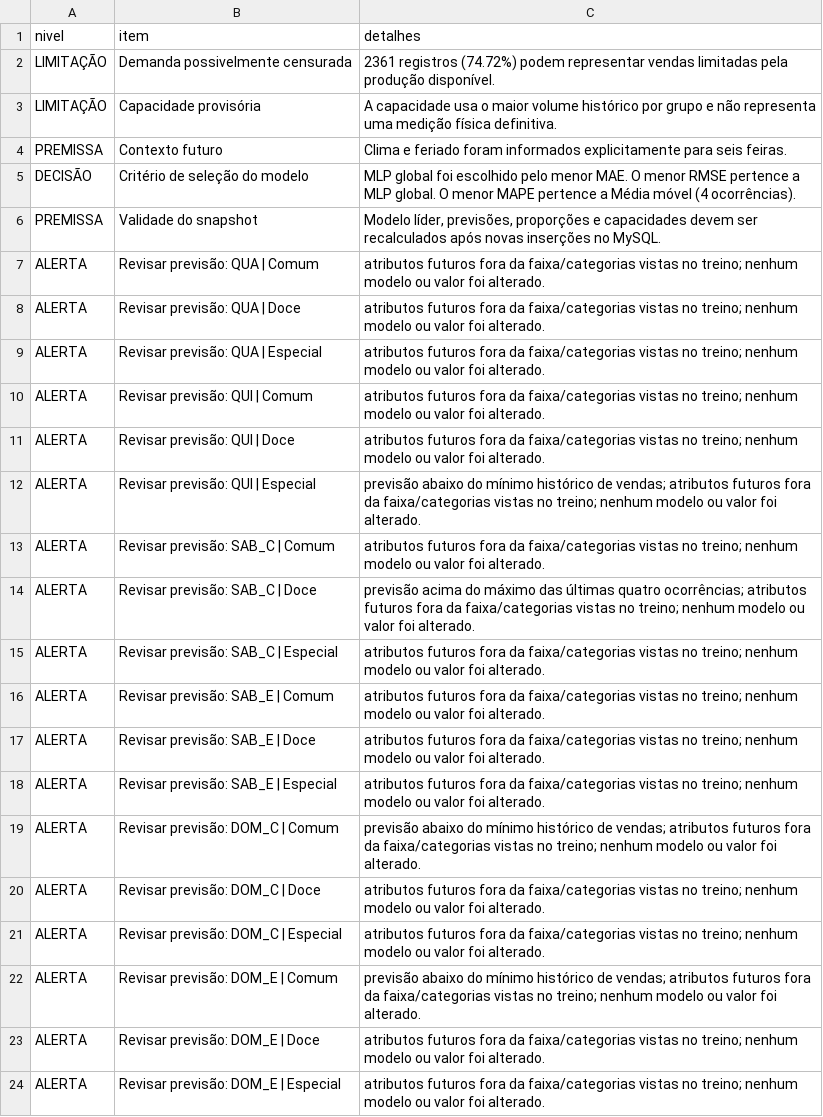
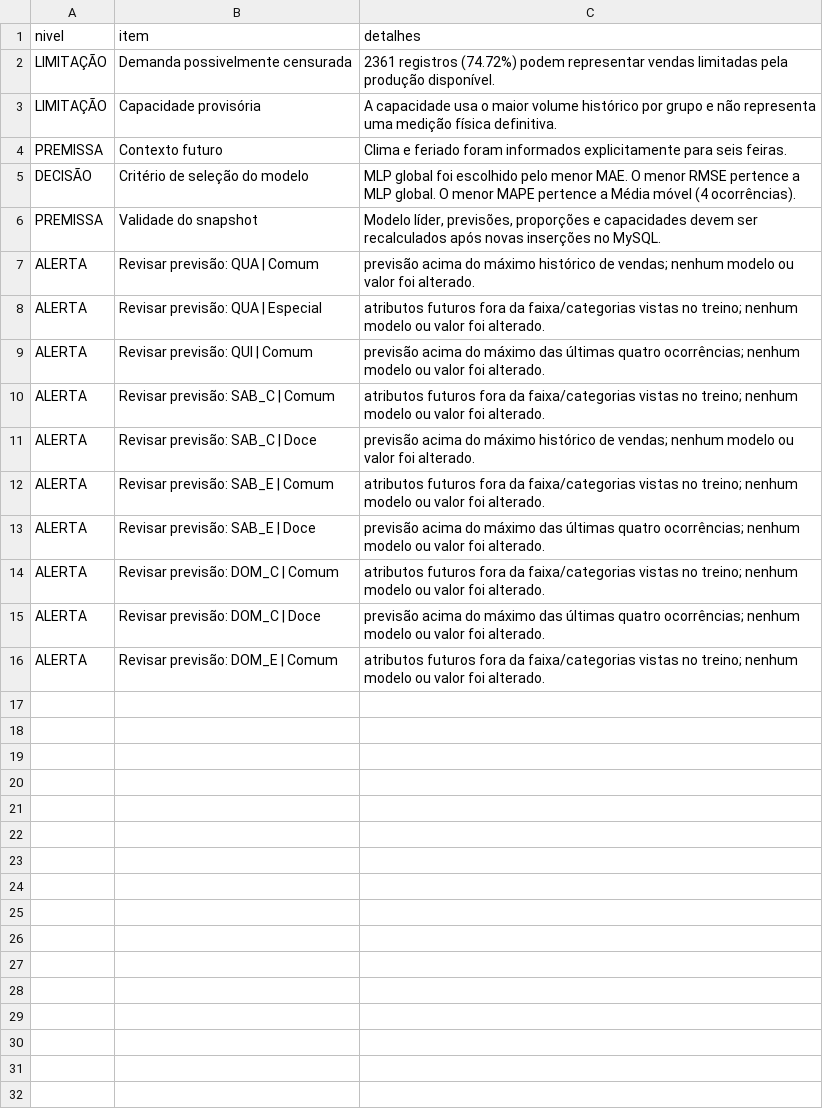
Before and after one commit to viniciusyy/Previsao-de-Demanda-e-Recomenda-o-de-Producao, a CSV file: reports/final/alertas_limitacoes_operacionais.csv, drawn as a sheet.

```diff
--- a/reports/final/alertas_limitacoes_operacionais.csv
+++ b/reports/final/alertas_limitacoes_operacionais.csv
@@ -6,19 +6,11 @@ DECISÃO,Critério de seleção do modelo,MLP global foi escolhido pelo menor MA
 PREMISSA,Validade do snapshot,"Modelo líder, previsões, proporções e capacidades devem ser recalculados após novas inserções no MySQL."
-ALERTA,Revisar previsão: QUA | Comum,atributos futuros fora da faixa/categorias vistas no treino; nenhum modelo ou valor foi alterado.
-ALERTA,Revisar previsão: QUA | Doce,atributos futuros fora da faixa/categorias vistas no treino; nenhum modelo ou valor foi alterado.
+ALERTA,Revisar previsão: QUA | Comum,previsão acima do máximo histórico de vendas; nenhum modelo ou valor foi alterado.
 ALERTA,Revisar previsão: QUA | Especial,atributos futuros fora da faixa/categorias vistas no treino; nenhum modelo ou valor foi alterado.
-ALERTA,Revisar previsão: QUI | Comum,atributos futuros fora da faixa/categorias vistas no treino; nenhum modelo ou valor foi alterado.
-ALERTA,Revisar previsão: QUI | Doce,atributos futuros fora da faixa/categorias vistas no treino; nenhum modelo ou valor foi alterado.
-ALERTA,Revisar previsão: QUI | Especial,previsão abaixo do mínimo histórico de vendas; atributos futuros fora da faixa/categorias vistas no treino; nenhum modelo ou valor foi alterado.
+ALERTA,Revisar previsão: QUI | Comum,previsão acima do máximo das últimas quatro ocorrências; nenhum modelo ou valor foi alterado.
 ALERTA,Revisar previsão: SAB_C | Comum,atributos futuros fora da faixa/categorias vistas no treino; nenhum modelo ou valor foi alterado.
-ALERTA,Revisar previsão: SAB_C | Doce,previsão acima do máximo das últimas quatro ocorrências; atributos futuros fora da faixa/categorias vistas no treino; nenhum modelo ou valor foi alterado.
-ALERTA,Revisar previsão: SAB_C | Especial,atributos futuros fora da faixa/categorias vistas no treino; nenhum modelo ou valor foi alterado.
+ALERTA,Revisar previsão: SAB_C | Doce,previsão acima do máximo histórico de vendas; nenhum modelo ou valor foi alterado.
 ALERTA,Revisar previsão: SAB_E | Comum,atributos futuros fora da faixa/categorias vistas no treino; nenhum modelo ou valor foi alterado.
-ALERTA,Revisar previsão: SAB_E | Doce,atributos futuros fora da faixa/categorias vistas no treino; nenhum modelo ou valor foi alterado.
-ALERTA,Revisar previsão: SAB_E | Especial,atributos futuros fora da faixa/categorias vistas no treino; nenhum modelo ou valor foi alterado.
-ALERTA,Revisar previsão: DOM_C | Comum,previsão abaixo do mínimo histórico de vendas; atributos futuros fora da faixa/categorias vistas no treino; nenhum modelo ou valor foi alterado.
-ALERTA,Revisar previsão: DOM_C | Doce,atributos futuros fora da faixa/categorias vistas no treino; nenhum modelo ou valor foi alterado.
-ALERTA,Revisar previsão: DOM_C | Especial,atributos futuros fora da faixa/categorias vistas no treino; nenhum modelo ou valor foi alterado.
-ALERTA,Revisar previsão: DOM_E | Comum,previsão abaixo do mínimo histórico de vendas; atributos futuros fora da faixa/categorias vistas no treino; nenhum modelo ou valor foi alterado.
-ALERTA,Revisar previsão: DOM_E | Doce,atributos futuros fora da faixa/categorias vistas no treino; nenhum modelo ou valor foi alterado.
-ALERTA,Revisar previsão: DOM_E | Especial,atributos futuros fora da faixa/categorias vistas no treino; nenhum modelo ou valor foi alterado.
+ALERTA,Revisar previsão: SAB_E | Doce,previsão acima do máximo das últimas quatro ocorrências; nenhum modelo ou valor foi alterado.
+ALERTA,Revisar previsão: DOM_C | Comum,atributos futuros fora da faixa/categorias vistas no treino; nenhum modelo ou valor foi alterado.
+ALERTA,Revisar previsão: DOM_C | Doce,previsão acima do máximo das últimas quatro ocorrências; nenhum modelo ou valor foi alterado.
+ALERTA,Revisar previsão: DOM_E | Comum,atributos futuros fora da faixa/categorias vistas no treino; nenhum modelo ou valor foi alterado.
```
Also changed, not shown: reports/audit/auditoria_atributos_futuros.csv, reports/audit/auditoria_previsao_por_serie.csv, 13 other files.
